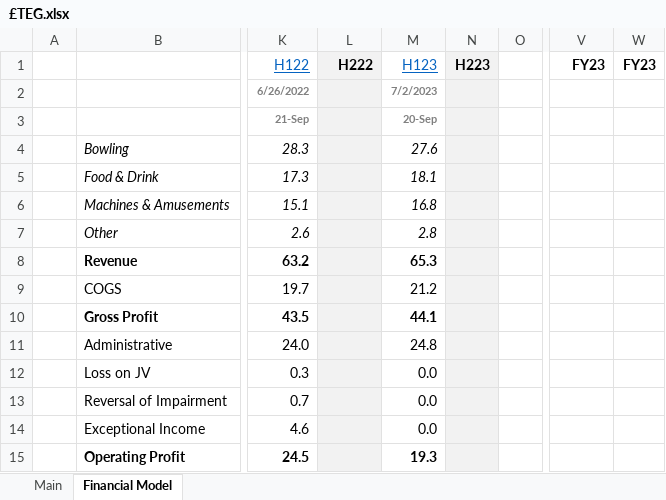
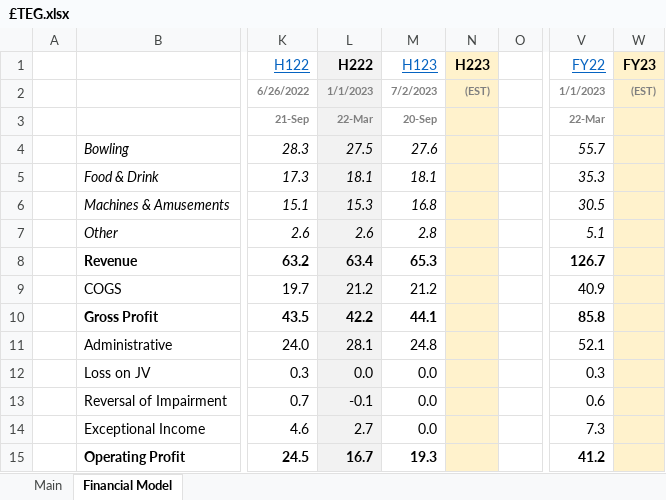
Before and after one commit to Charlie-Hill/Financial-Models, an Excel workbook: £TEG.xlsx, sheet Financial Model, drawn as a sheet; only a part is shown, gaps mark what is left out; values as stored, in another font and other column widths than the file's, no borders; charts and pictures not drawn; the diff covers the shown part only; the diff names each change by its address in the sheet, - before the commit and + after, or states it on an @@ line.

```diff
--- a/£TEG.xlsx (sheet Financial Model)
+++ b/£TEG.xlsx (sheet Financial Model)
-N1:N15 fill: #F2F2F2
+N1:N15 fill: #FFF2CC
-V1: FY23
+V1: FY22
@@ V1 bold: on → off, underline: off → on, text colour: black → #0563C1 @@
-W1:W15 fill: none
+W1:W15 fill: #FFF2CC
-L2 (H222): (empty)
+L2 (H222): 1/1/2023
-N2 (H223): (empty)
+N2 (H223): (EST)
-V2 (FY22): (empty)
+V2 (FY22): 1/1/2023
-W2 (FY23): (empty)
+W2 (FY23): (EST)
-L3 (H222): (empty)
+L3 (H222): 22-Mar
-V3 (FY22): (empty)
+V3 (FY22): 22-Mar
-L4 (H222): (empty)
+L4 (H222): 27.5
-V4 (FY22): (empty)
+V4 (FY22): 55.7
-L5 (H222): (empty)
+L5 (H222): 18.1
-V5 (FY22): (empty)
+V5 (FY22): 35.3
-L6 (H222): (empty)
+L6 (H222): 15.3
-V6 (FY22): (empty)
+V6 (FY22): 30.5
-L7 (H222): (empty)
+L7 (H222): 2.6
-V7 (FY22): (empty)
+V7 (FY22): 5.1
-L8 (H222): (empty)
+L8 (H222): 63.4
-V8 (FY22): (empty)
+V8 (FY22): 126.7
-L9 (H222): (empty)
+L9 (H222): 21.2
-V9 (FY22): (empty)
+V9 (FY22): 40.9
-L10 (H222): (empty)
+L10 (H222): 42.2
-V10 (FY22): (empty)
+V10 (FY22): 85.8
-L11 (H222): (empty)
+L11 (H222): 28.1
-V11 (FY22): (empty)
+V11 (FY22): 52.1
-L12 (H222): (empty)
+L12 (H222): 0.0
-V12 (FY22): (empty)
+V12 (FY22): 0.3
-L13 (H222): (empty)
+L13 (H222): -0.1
-V13 (FY22): (empty)
+V13 (FY22): 0.6
-L14 (H222): (empty)
+L14 (H222): 2.7
-V14 (FY22): (empty)
+V14 (FY22): 7.3
-L15 (H222): (empty)
+L15 (H222): 16.7
-V15 (FY22): (empty)
+V15 (FY22): 41.2
```
Also changed, not shown: 38 edited cells and cell formats elsewhere in this sheet, sheet Main, charts or pictures, Overview - Leisure Facilities.xlsx.
